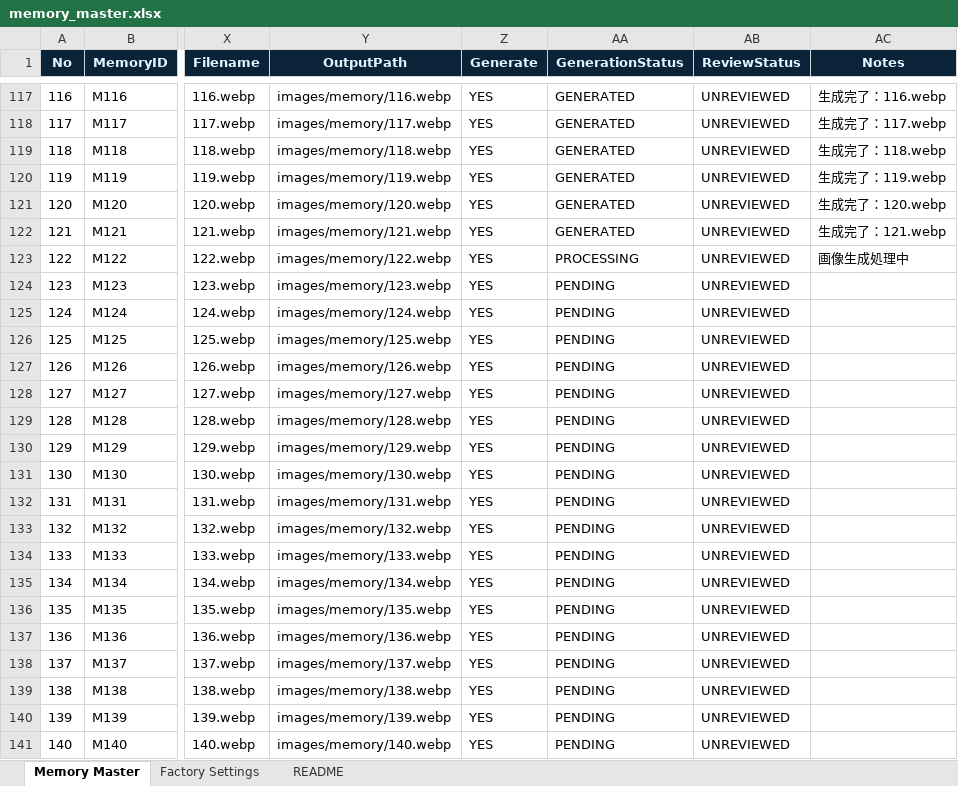
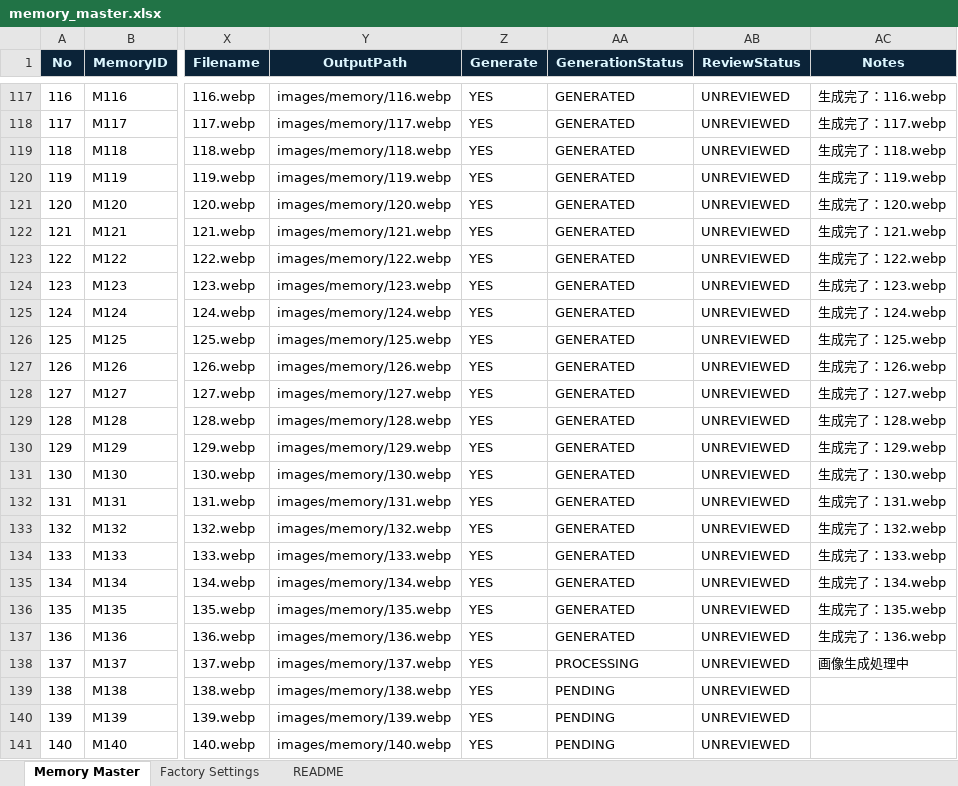
Before and after one commit to mercy202504-art/404_summer_festival, an Excel workbook: memory_master.xlsx, sheet Memory Master, drawn as a sheet; only a part is shown, gaps mark what is left out; values as stored, in another font and other column widths than the file's, no borders; conditional formats and table styles not drawn; the diff names each change by its address in the sheet, - before the commit and + after, or states it on an @@ line.

```diff
--- a/memory_master.xlsx (sheet Memory Master)
+++ b/memory_master.xlsx (sheet Memory Master)
-AA123 (GenerationStatus): PROCESSING
+AA123 (GenerationStatus): GENERATED
-AC123 (Notes): 画像生成処理中
+AC123 (Notes): 生成完了：122.webp
-AA124:AA137 (GenerationStatus): PENDING
+AA124:AA137 (GenerationStatus): GENERATED
-AC124 (Notes): (empty)
+AC124 (Notes): 生成完了：123.webp
-AC125 (Notes): (empty)
+AC125 (Notes): 生成完了：124.webp
-AC126 (Notes): (empty)
+AC126 (Notes): 生成完了：125.webp
-AC127 (Notes): (empty)
+AC127 (Notes): 生成完了：126.webp
-AC128 (Notes): (empty)
+AC128 (Notes): 生成完了：127.webp
-AC129 (Notes): (empty)
+AC129 (Notes): 生成完了：128.webp
-AC130 (Notes): (empty)
+AC130 (Notes): 生成完了：129.webp
-AC131 (Notes): (empty)
+AC131 (Notes): 生成完了：130.webp
-AC132 (Notes): (empty)
+AC132 (Notes): 生成完了：131.webp
-AC133 (Notes): (empty)
+AC133 (Notes): 生成完了：132.webp
-AC134 (Notes): (empty)
+AC134 (Notes): 生成完了：133.webp
-AC135 (Notes): (empty)
+AC135 (Notes): 生成完了：134.webp
-AC136 (Notes): (empty)
+AC136 (Notes): 生成完了：135.webp
-AC137 (Notes): (empty)
+AC137 (Notes): 生成完了：136.webp
-AA138 (GenerationStatus): PENDING
+AA138 (GenerationStatus): PROCESSING
-AC138 (Notes): (empty)
+AC138 (Notes): 画像生成処理中
```
Also changed, not shown: 15 other files.
